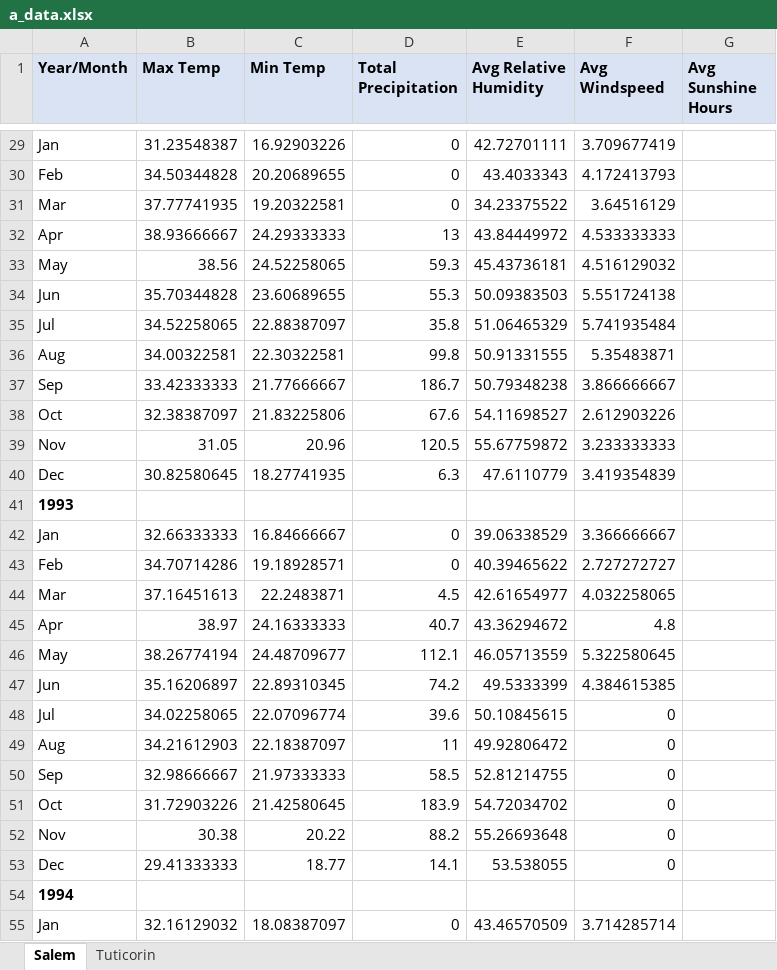
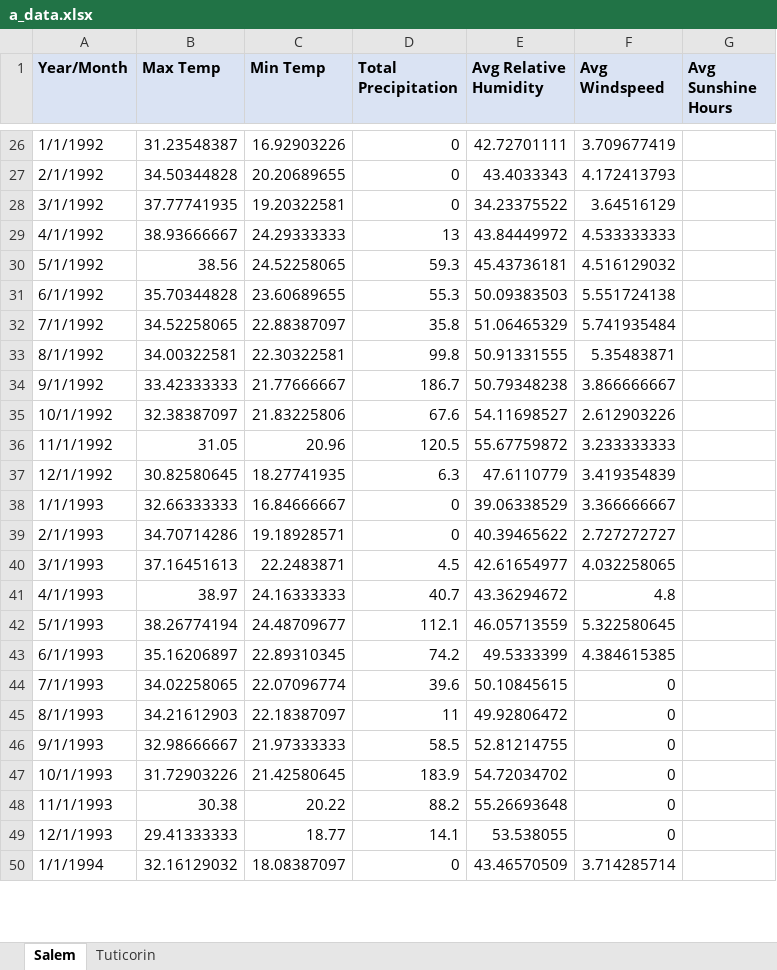
Before and after one commit to dharaneshwaran7/rain_prediction, an Excel workbook: a_data.xlsx, sheet Salem, drawn as a sheet; only a part is shown, gaps mark what is left out; values as stored, in another font and other column widths than the file's, no borders; removed rows and columns are numbered as before the commit, all else as after; the diff covers the shown part only; the diff names each change by its address in the sheet, - before the commit and + after, or states it on an @@ line.

```diff
--- a/a_data.xlsx (sheet Salem)
+++ b/a_data.xlsx (sheet Salem)
-A26 (Year/Month): Jan
+A26 (Year/Month): 1/1/1992
-A27 (Year/Month): Feb
+A27 (Year/Month): 2/1/1992
-A28 (Year/Month): Mar
+A28 (Year/Month): 3/1/1992
-A29 (Year/Month): Apr
+A29 (Year/Month): 4/1/1992
-A30 (Year/Month): May
+A30 (Year/Month): 5/1/1992
-A31 (Year/Month): Jun
+A31 (Year/Month): 6/1/1992
-A32 (Year/Month): Jul
+A32 (Year/Month): 7/1/1992
-A33 (Year/Month): Aug
+A33 (Year/Month): 8/1/1992
-A34 (Year/Month): Sep
+A34 (Year/Month): 9/1/1992
-A35 (Year/Month): Oct
+A35 (Year/Month): 10/1/1992
-A36 (Year/Month): Nov
+A36 (Year/Month): 11/1/1992
-A37 (Year/Month): Dec
+A37 (Year/Month): 12/1/1992
-row 41: 1993
-A38 (Year/Month): Jan
+A38 (Year/Month): 1/1/1993
-A39 (Year/Month): Feb
+A39 (Year/Month): 2/1/1993
-A40 (Year/Month): Mar
+A40 (Year/Month): 3/1/1993
-A41 (Year/Month): Apr
+A41 (Year/Month): 4/1/1993
-A42 (Year/Month): May
+A42 (Year/Month): 5/1/1993
-A43 (Year/Month): Jun
+A43 (Year/Month): 6/1/1993
-A44 (Year/Month): Jul
+A44 (Year/Month): 7/1/1993
-A45 (Year/Month): Aug
+A45 (Year/Month): 8/1/1993
-A46 (Year/Month): Sep
+A46 (Year/Month): 9/1/1993
-A47 (Year/Month): Oct
+A47 (Year/Month): 10/1/1993
-A48 (Year/Month): Nov
+A48 (Year/Month): 11/1/1993
-A49 (Year/Month): Dec
+A49 (Year/Month): 12/1/1993
-row 54: 1994
-A50 (Year/Month): Jan
+A50 (Year/Month): 1/1/1994
```
Also changed, not shown: 19 removed rows, 226 edited cells and cell formats elsewhere in this sheet, formulas that keep their value, 1 other file.
